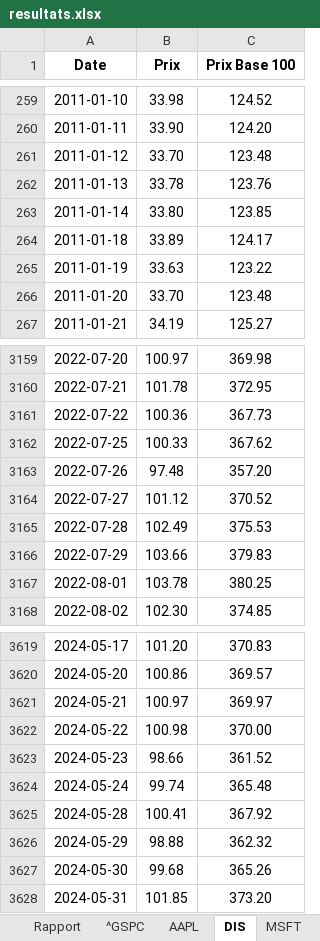
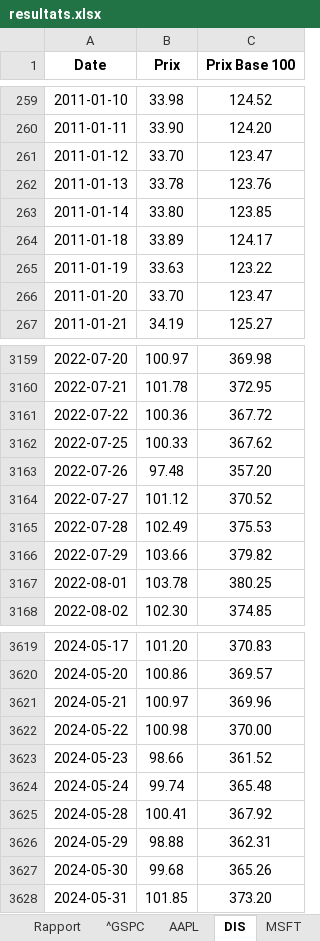
Before and after one commit to Mathis-Mottet/Projet-Python-L3, an Excel workbook: resultats.xlsx, sheet DIS, drawn as a sheet; only a part is shown, gaps mark what is left out; values as stored, in another font and other column widths than the file's, no borders; the diff covers the shown part only; the diff names each change by its address in the sheet, - before the commit and + after, or states it on an @@ line.

```diff
--- a/resultats.xlsx (sheet DIS)
+++ b/resultats.xlsx (sheet DIS)
-C261 (Prix Base 100): 123.48
+C261 (Prix Base 100): 123.47
-C266 (Prix Base 100): 123.48
+C266 (Prix Base 100): 123.47
-C3161 (Prix Base 100): 367.73
+C3161 (Prix Base 100): 367.72
-C3166 (Prix Base 100): 379.83
+C3166 (Prix Base 100): 379.82
-C3621 (Prix Base 100): 369.97
+C3621 (Prix Base 100): 369.96
-C3626 (Prix Base 100): 362.32
+C3626 (Prix Base 100): 362.31
```
Also changed, not shown: 17 edited cells elsewhere in this sheet, sheet AAPL, sheet Rapport, sheet MSFT, sheet GOOGL, 3 other files.
